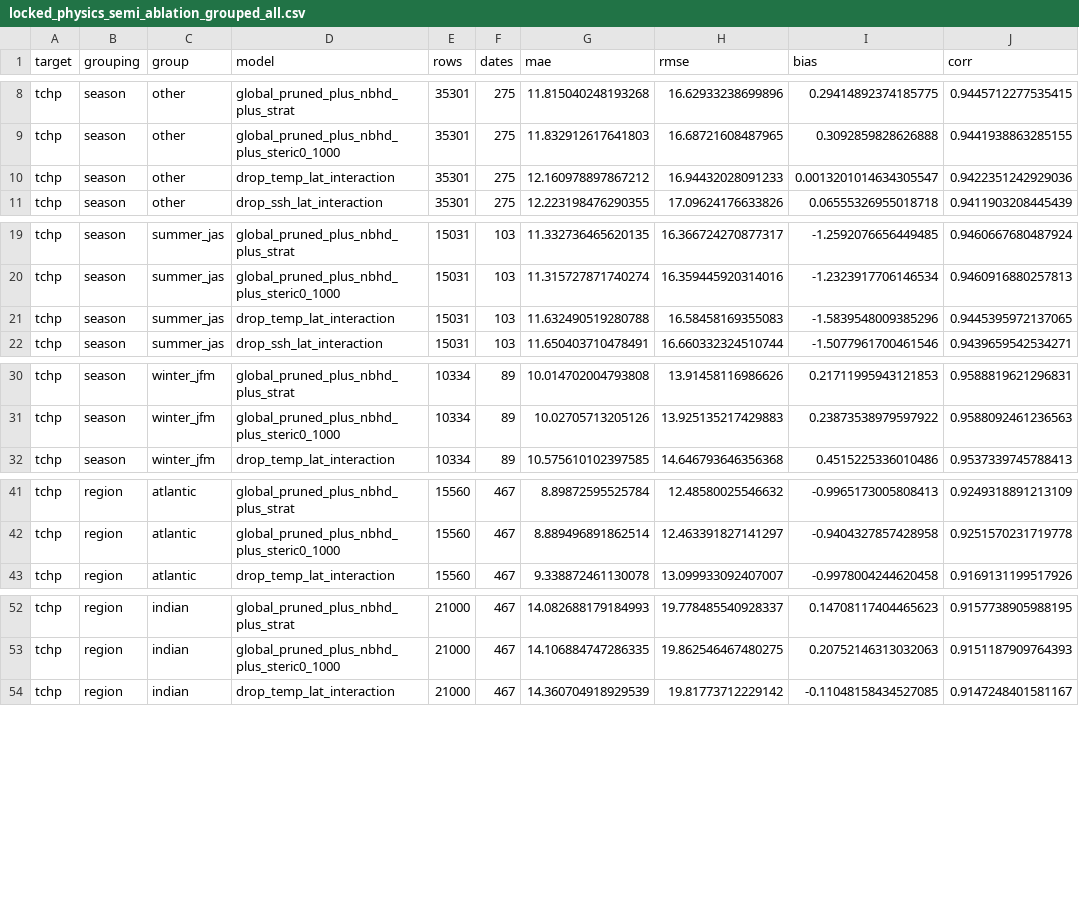
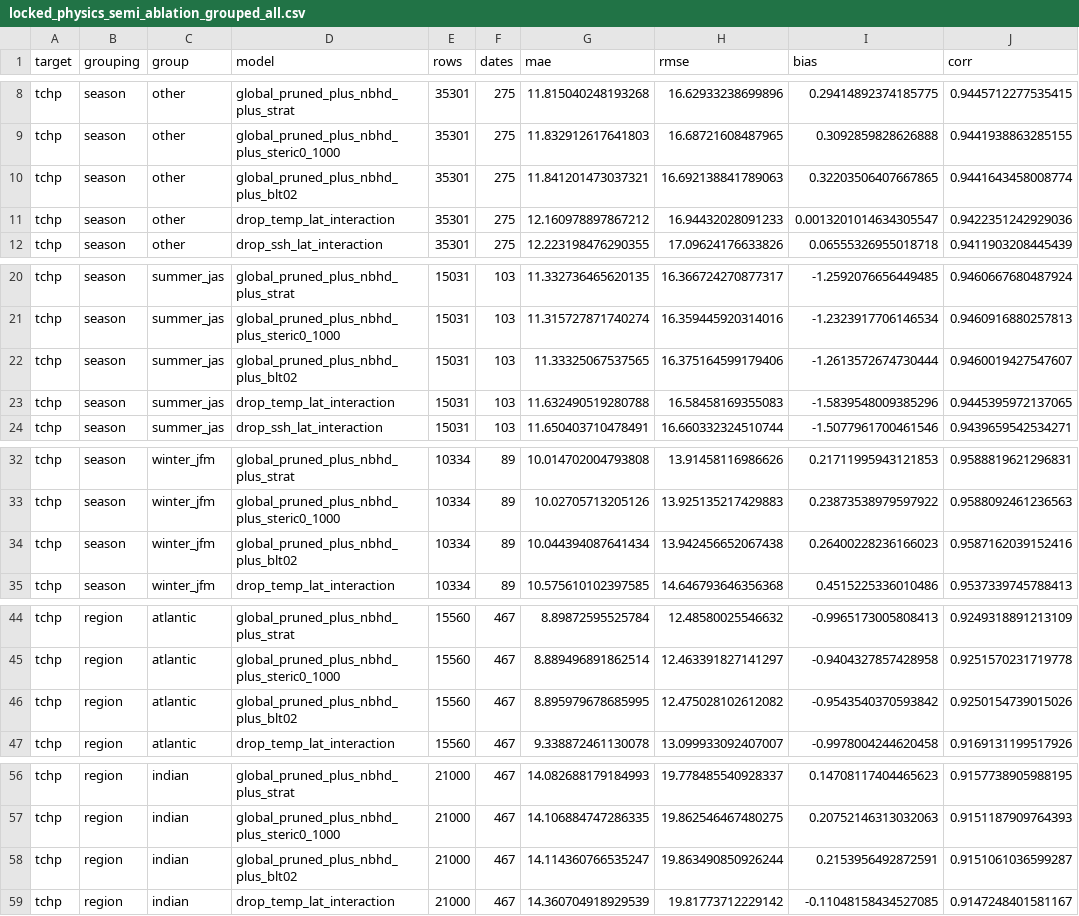
Before and after one commit to AQUAVIEW-DAH/HHP-ML-Recomputations, a CSV file: OHC/output/ml_benchmarks/locked_physics_semi_ablation_grouped_all.csv, drawn as a sheet; only a part is shown, gaps mark what is left out; the diff covers the shown part only; the diff names each change by its address in the sheet, - before the commit and + after, or states it on an @@ line.

```diff
--- a/OHC/output/ml_benchmarks/locked_physics_semi_ablation_grouped_all.csv
+++ b/OHC/output/ml_benchmarks/locked_physics_semi_ablation_grouped_all.csv
+row 10: tchp | season | other | global_pruned_plus_nbhd_plus_blt02 | 35301 | 275 | 11.841201473037321 | 16.692138841789063 | 0.32203506407667865 | 0.9441643458008774
+row 22: tchp | season | summer_jas | global_pruned_plus_nbhd_plus_blt02 | 15031 | 103 | 11.33325067537565 | 16.375164599179406 | -1.2613572674730444 | 0.9460019427547607
+row 34: tchp | season | winter_jfm | global_pruned_plus_nbhd_plus_blt02 | 10334 | 89 | 10.044394087641434 | 13.942456652067438 | 0.26400228236166023 | 0.9587162039152416
+row 46: tchp | region | atlantic | global_pruned_plus_nbhd_plus_blt02 | 15560 | 467 | 8.895979678685995 | 12.475028102612082 | -0.9543540370593842 | 0.9250154739015026
+row 58: tchp | region | indian | global_pruned_plus_nbhd_plus_blt02 | 21000 | 467 | 14.114360766535247 | 19.863490850926244 | 0.2153956492872591 | 0.9151061036599287
```
Also changed, not shown: 13 added rows elsewhere in this file, OHC/output/ml_benchmarks/locked_physics_semi_ablation_grouped_d26.csv, OHC/output/ml_benchmarks/locked_physics_semi_ablation_grouped_tchp.csv, 9 other files.
